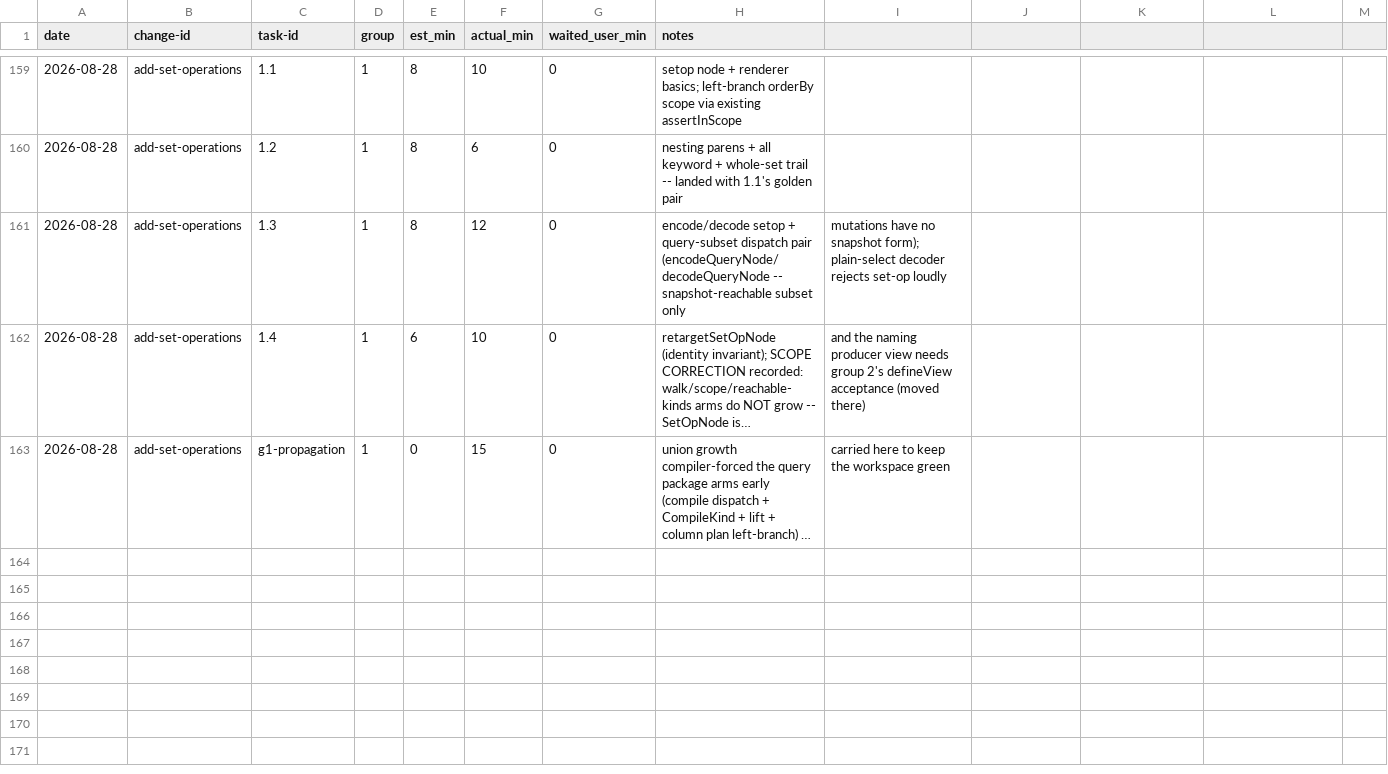
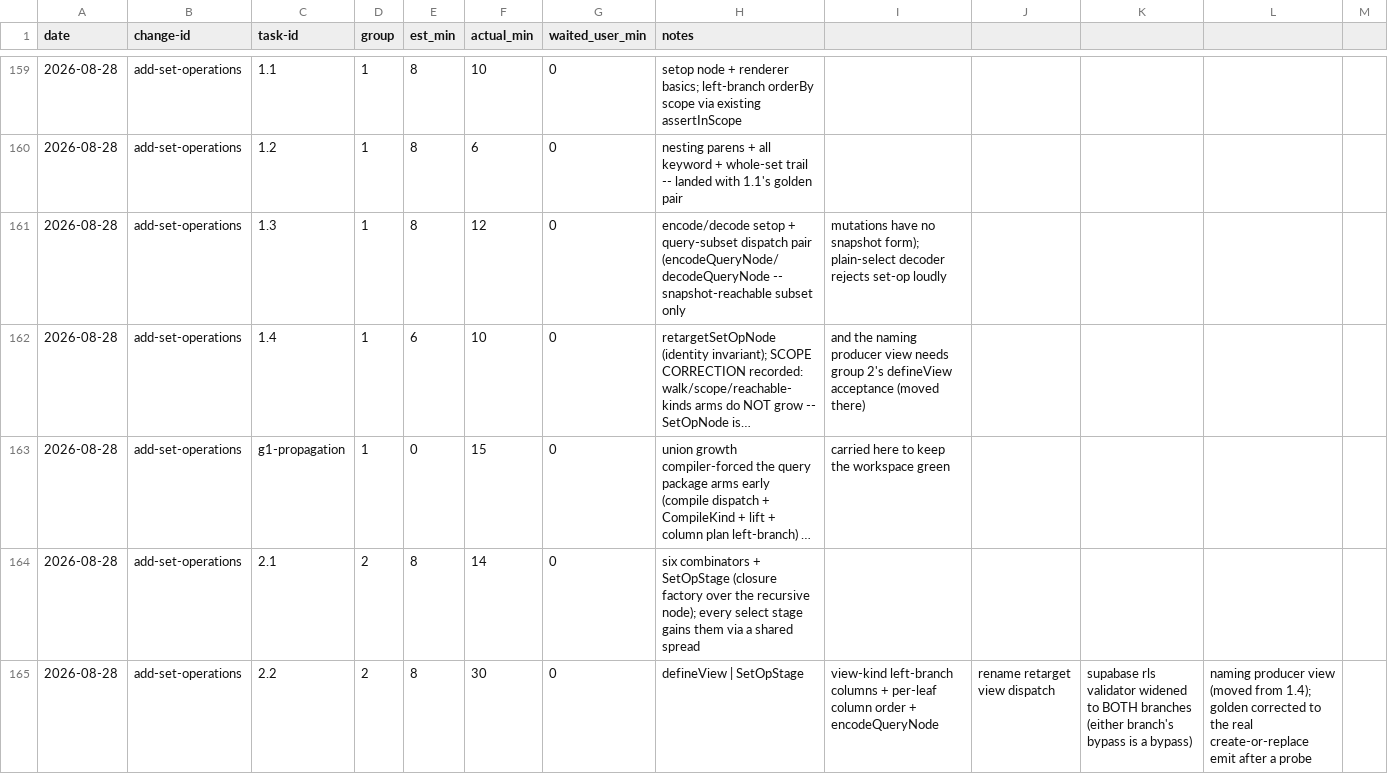
Before and after one commit to quickstart-now/hejbro, a CSV file: openspec/task-times.csv, drawn as a sheet; only a part is shown, gaps mark what is left out; long unchanged cells end in …; the diff names each change by its address in the sheet, - before the commit and + after, or states it on an @@ line.

```diff
--- a/openspec/task-times.csv
+++ b/openspec/task-times.csv
+row 164: 2026-08-28 | add-set-operations | 2.1 | 2 | 8 | 14 | 0 | six combinators + SetOpStage (closure factory over the recursive node); every select stage gains them via a shared spread
+row 165: 2026-08-28 | add-set-operations | 2.2 | 2 | 8 | 30 | 0 | defineView | SetOpStage | view-kind left-branch columns + per-leaf column order + encodeQueryNode | rename retarget view dispatch | supabase rls validator widened to BOTH branches (either branch's bypass is a bypass) | naming producer view (moved from 1.4); golden corrected to the real create-or-replace emit after a probe
```
Also changed, not shown: 11 other files.
